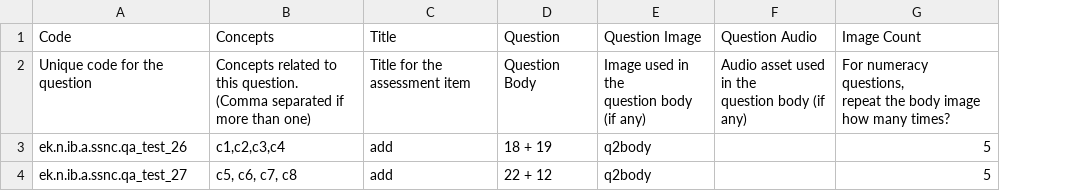
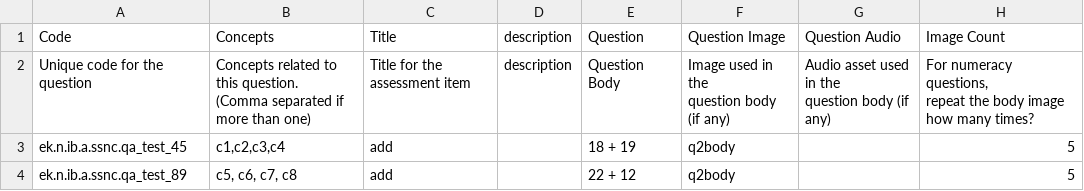
Before and after one commit to Sunbird-Knowlg/sunbird-learning-platform, a CSV file: platform-ui/scripts/itemImport/test_v2_mmcq.csv, drawn as a sheet; only a part is shown; the diff names each change by its address in the sheet, - before the commit and + after, or states it on an @@ line.

```diff
--- a/platform-ui/scripts/itemImport/test_v2_mmcq.csv
+++ b/platform-ui/scripts/itemImport/test_v2_mmcq.csv
+column D (description), row 2: description
-A3 (Code): ek.n.ib.a.ssnc.qa_test_26
+A3 (Code): ek.n.ib.a.ssnc.qa_test_45
-A4 (Code): ek.n.ib.a.ssnc.qa_test_27
+A4 (Code): ek.n.ib.a.ssnc.qa_test_89
```
Also changed, not shown: platform-ui/scripts/itemImport/test_v2_ftb.csv, platform-ui/scripts/itemImport/test_v2_mtf.csv, 4 other files.
